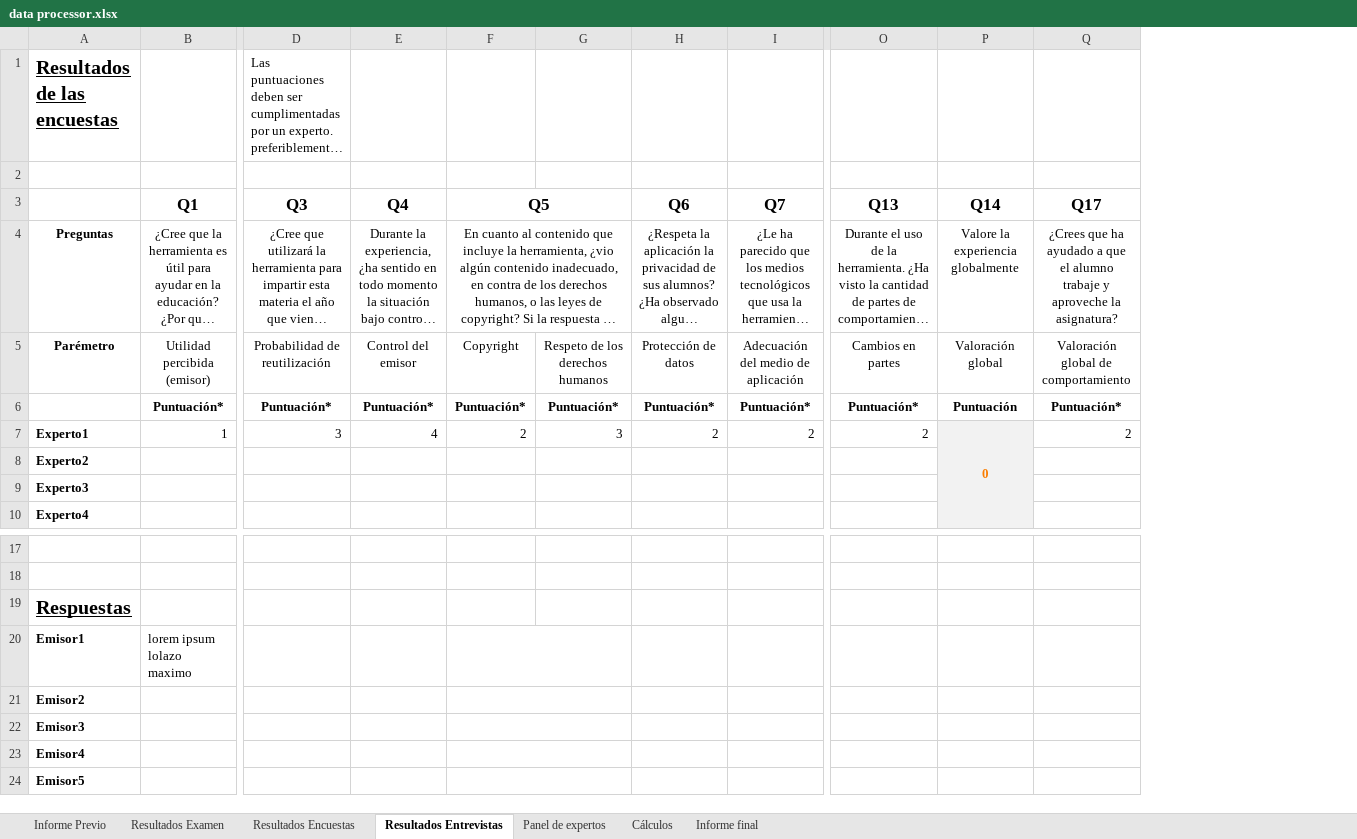
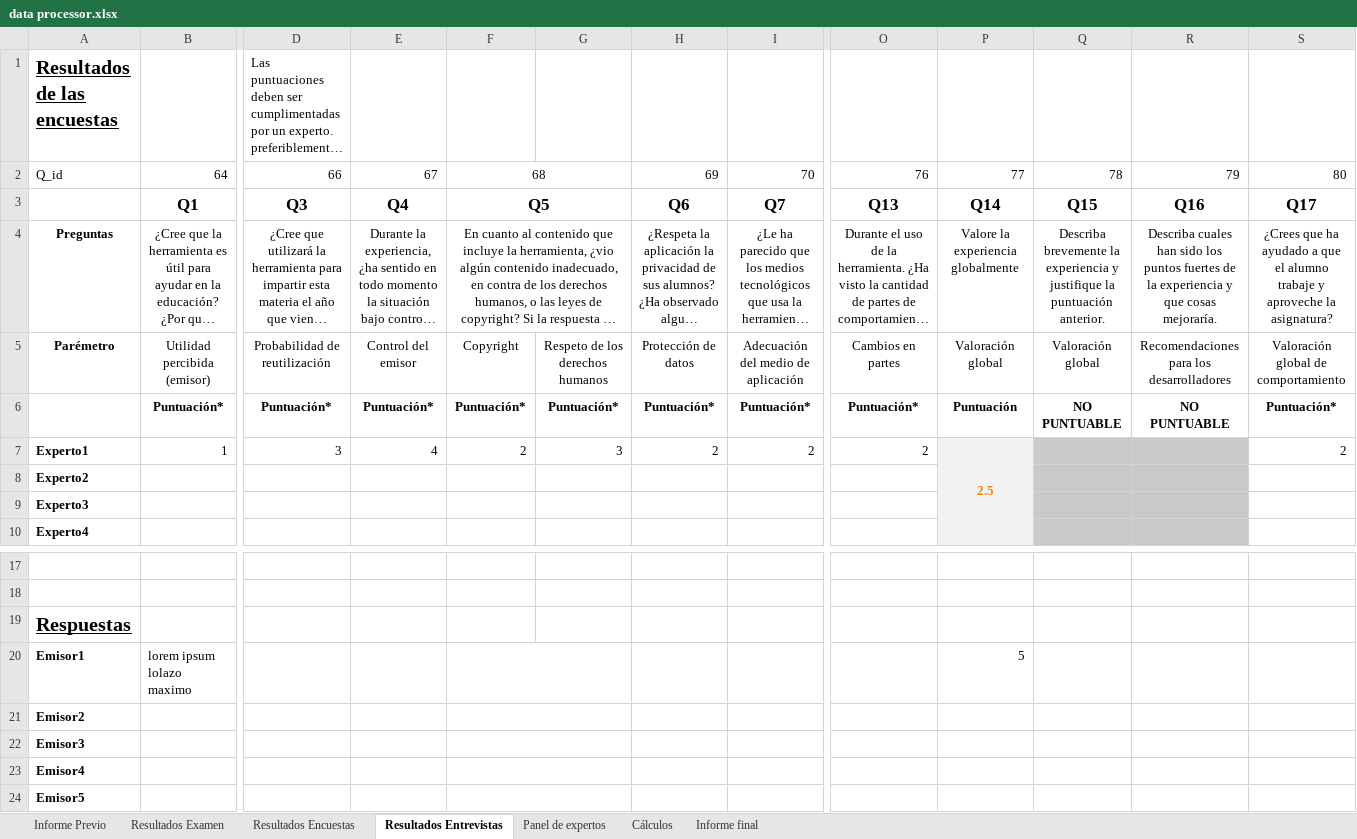
Before and after one commit to LordOfHistory/TFG_GITT_Joscanege, an Excel workbook: data processor.xlsx, sheet Resultados Entrevistas, drawn as a sheet; only a part is shown, gaps mark what is left out; long unchanged cells end in …; values as stored, in another font and other column widths than the file's, no borders; rows hold the shown columns only; the diff names each change by its address in the sheet, - before the commit and + after, or states it on an @@ line.

```diff
--- a/data processor.xlsx (sheet Resultados Entrevistas)
+++ b/data processor.xlsx (sheet Resultados Entrevistas)
+column Q, rows 2-6: 78 | Q15 | Describa brevemente la experiencia y justifique la puntuación anterior. | Valoración global | NO PUNTUABLE
+column R, rows 2-6: 79 | Q16 | Describa cuales han sido los puntos fuertes de la experiencia y que cosas mejoraría. | Recomendaciones para los desarrolladores | NO PUNTUABLE
-row 2: (empty)
+row 2: Q_id | 64 | 66 | 67 | 68 |  | 69 | 70 | 76 | 77 | 78 | 79 | 80
+F2:G2 merged
-P7: 0
+P7: 2.5
-P20: (empty)
+P20: 5
```
Also changed, not shown: sheet Resultados Encuestas, sheet Cálculos, sheet Informe final, sheet Informe Previo, sheet Resultados Examen, formulas that keep their value, charts or pictures, Lista articulos.xlsx, parametros.xlsx, 4 other files.
